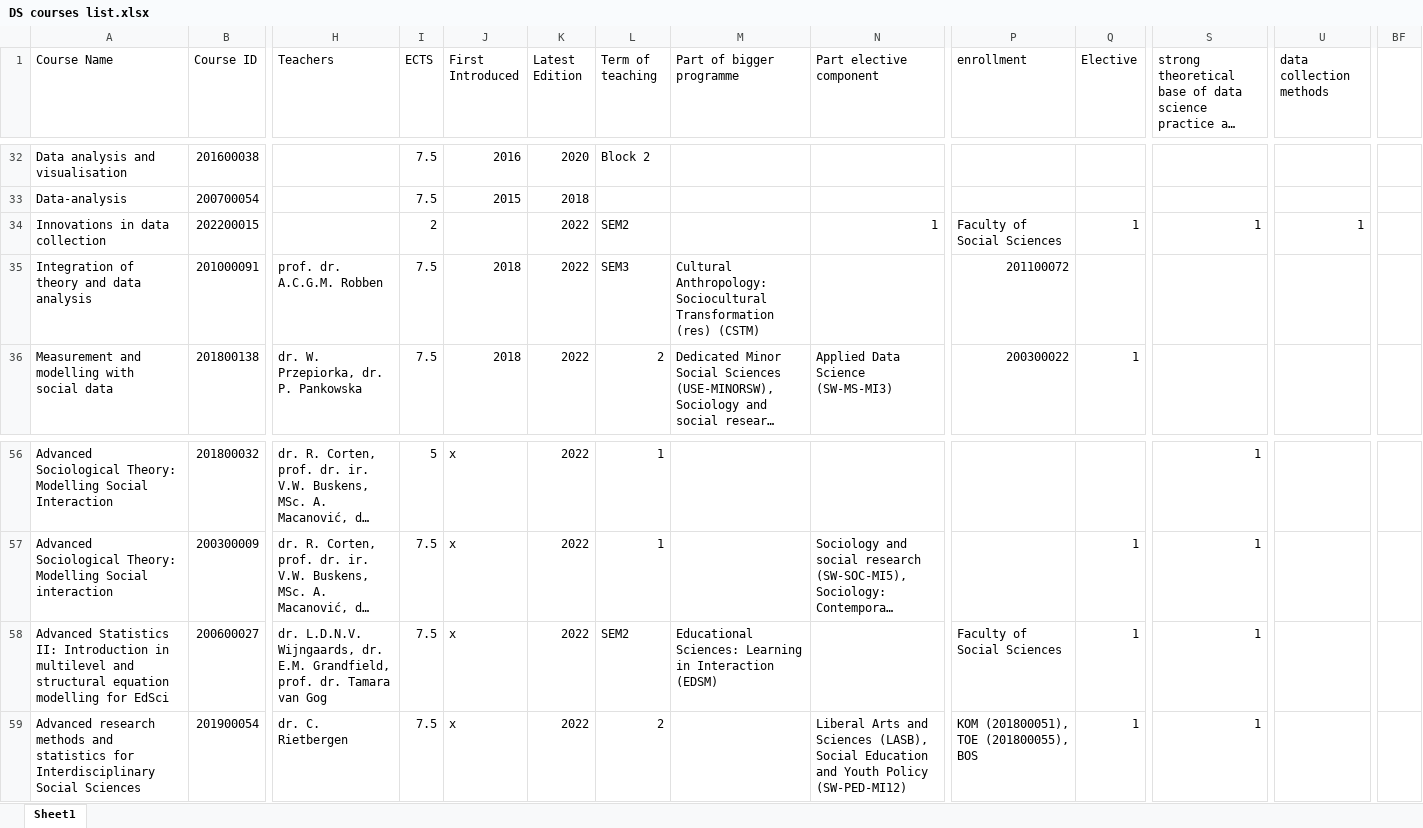
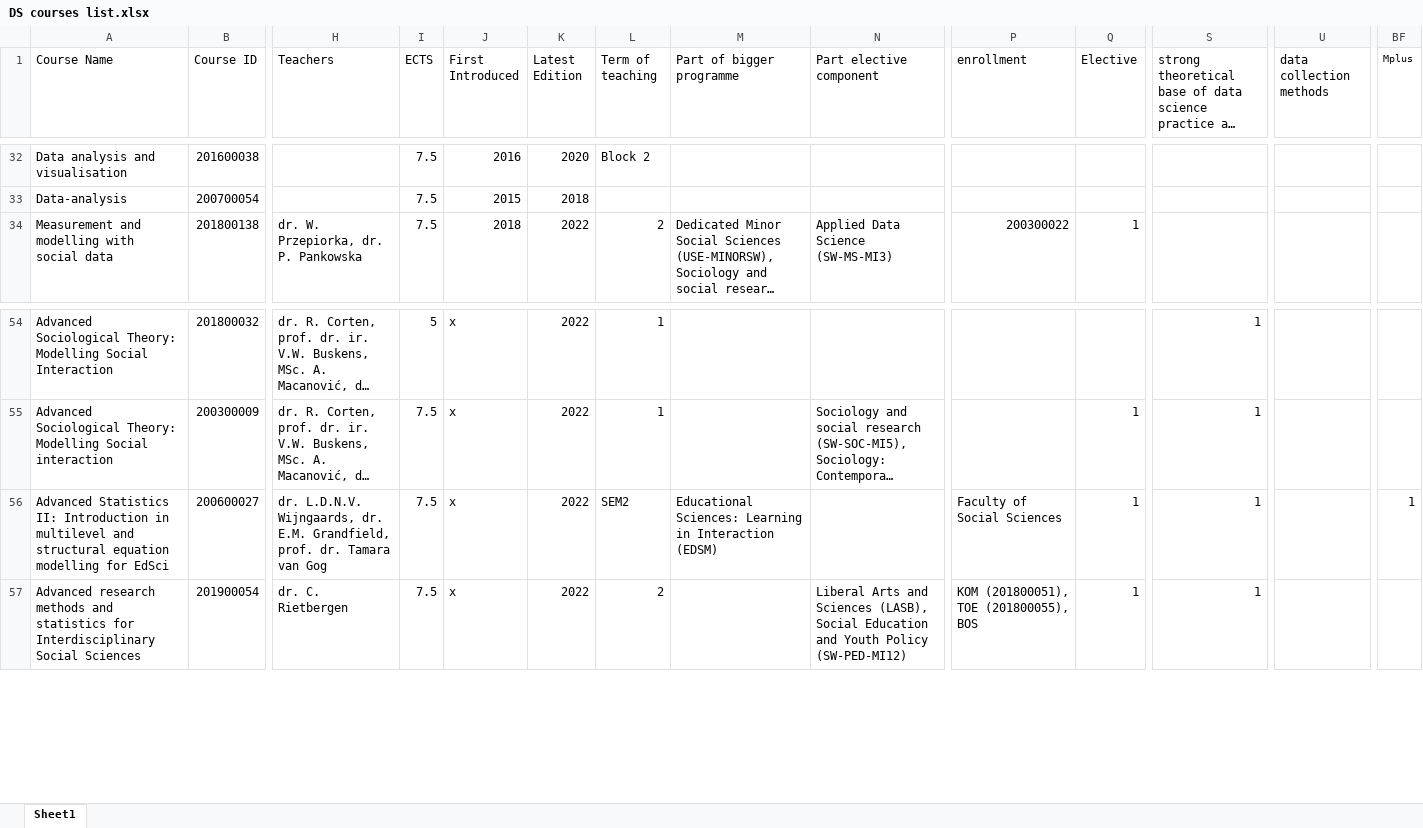
Before and after one commit to gerkovink/UU-DS-courses, an Excel workbook: Data/DS courses list.xlsx, sheet Sheet1, drawn as a sheet; only a part is shown, gaps mark what is left out; long unchanged cells end in …; values as stored, in another font and other column widths than the file's, no borders; removed rows and columns are numbered as before the commit, all else as after; rows hold the shown columns only; the diff covers the shown part only; the diff names each change by its address in the sheet, - before the commit and + after, or states it on an @@ line.

```diff
--- a/Data/DS courses list.xlsx (sheet Sheet1)
+++ b/Data/DS courses list.xlsx (sheet Sheet1)
-BF1: (empty)
+BF1: Mplus
-row 34: Innovations in data collection | 202200015 |  | 2 |  | 2022 | SEM2 |  | 1 | Faculty of Social Sciences | 1 | 1 | 1
-row 35: Integration of theory and data analysis | 201000091 | prof. dr. A.C.G.M. Robben | 7.5 | 2018 | 2022 | SEM3 | Cultural Anthropology: Sociocultural Transformation (res) (CSTM) |  | 201100072
-BF56 (Mplus): (empty)
+BF56 (Mplus): 1
```
Also changed, not shown: 25 added rows and 1 edited cell elsewhere in this sheet.
